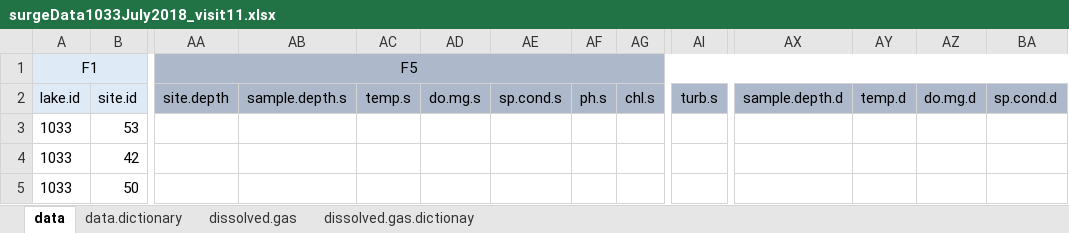
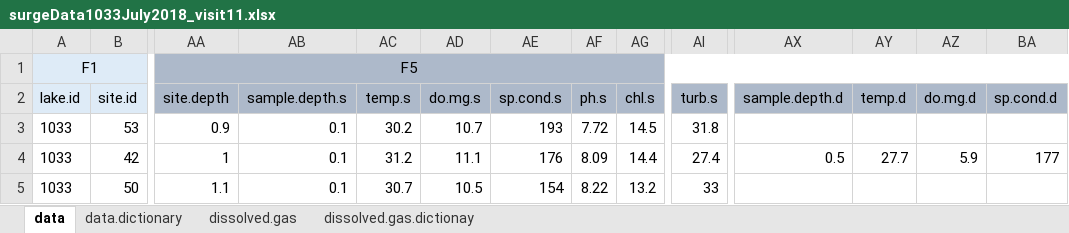
Before and after one commit to USEPA/fallsLakeCH4, an Excel workbook: data/field_sheets/surge_format/CH4_1033_July2018/surgeData1033July2018_visit11.xlsx, sheet data, drawn as a sheet; only a part is shown, gaps mark what is left out; values as stored, in another font and other column widths than the file's, no borders; the diff covers the shown part only; the diff names each change by its address in the sheet, - before the commit and + after, or states it on an @@ line.

```diff
--- a/data/field_sheets/surge_format/CH4_1033_July2018/surgeData1033July2018_visit11.xlsx (sheet data)
+++ b/data/field_sheets/surge_format/CH4_1033_July2018/surgeData1033July2018_visit11.xlsx (sheet data)
-AA3 (site.depth): (empty)
+AA3 (site.depth): 0.9
-AB3:AB5 (sample.depth.s): (empty)
+AB3:AB5 (sample.depth.s): 0.1
-AC3 (temp.s): (empty)
+AC3 (temp.s): 30.2
-AD3 (do.mg.s): (empty)
+AD3 (do.mg.s): 10.7
-AE3 (sp.cond.s): (empty)
+AE3 (sp.cond.s): 193
-AF3 (ph.s): (empty)
+AF3 (ph.s): 7.72
-AG3 (chl.s): (empty)
+AG3 (chl.s): 14.5
-AI3 (turb.s): (empty)
+AI3 (turb.s): 31.8
-AA4 (site.depth): (empty)
+AA4 (site.depth): 1
-AC4 (temp.s): (empty)
+AC4 (temp.s): 31.2
-AD4 (do.mg.s): (empty)
+AD4 (do.mg.s): 11.1
-AE4 (sp.cond.s): (empty)
+AE4 (sp.cond.s): 176
-AF4 (ph.s): (empty)
+AF4 (ph.s): 8.09
-AG4 (chl.s): (empty)
+AG4 (chl.s): 14.4
-AI4 (turb.s): (empty)
+AI4 (turb.s): 27.4
-AX4 (sample.depth.d): (empty)
+AX4 (sample.depth.d): 0.5
-AY4 (temp.d): (empty)
+AY4 (temp.d): 27.7
-AZ4 (do.mg.d): (empty)
+AZ4 (do.mg.d): 5.9
-BA4 (sp.cond.d): (empty)
+BA4 (sp.cond.d): 177
-AA5 (site.depth): (empty)
+AA5 (site.depth): 1.1
-AC5 (temp.s): (empty)
+AC5 (temp.s): 30.7
-AD5 (do.mg.s): (empty)
+AD5 (do.mg.s): 10.5
-AE5 (sp.cond.s): (empty)
+AE5 (sp.cond.s): 154
-AF5 (ph.s): (empty)
+AF5 (ph.s): 8.22
-AG5 (chl.s): (empty)
+AG5 (chl.s): 13.2
-AI5 (turb.s): (empty)
+AI5 (turb.s): 33
```
Also changed, not shown: 295 edited cells elsewhere in this sheet, data/field_sheets/surge_format/CH4_1033_April2018/surgeData1033april2018_visit8.xlsx, data/field_sheets/surge_format/CH4_1033_May2018/surgeData1033May2018_visit9.xlsx, 9 other files.
